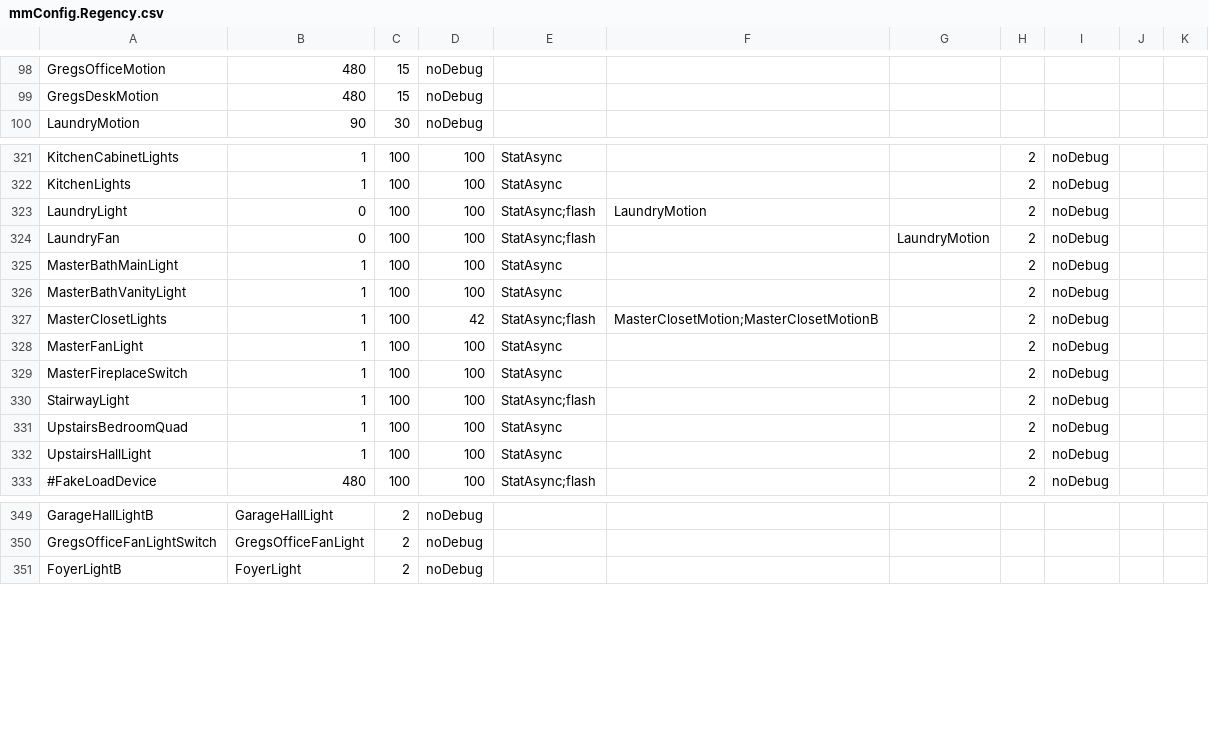
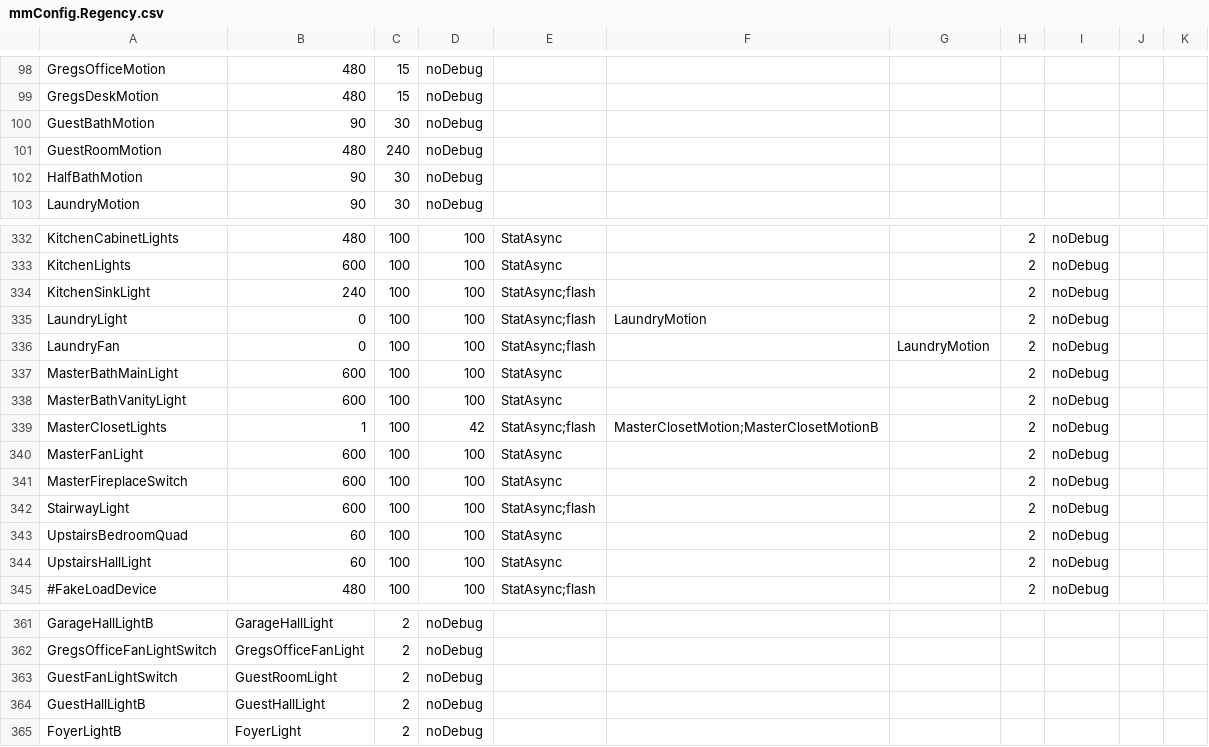
Before and after one commit to gsblive/MotionMap, a CSV file: Contents/Server Plugin/_Configurations/mmConfig.Regency.csv, drawn as a sheet; only a part is shown, gaps mark what is left out; addresses are those after the commit; the diff covers the shown part only; the diff names each change by its address in the sheet, - before the commit and + after, or states it on an @@ line.

```diff
--- a/Contents/Server Plugin/_Configurations/mmConfig.Regency.csv
+++ b/Contents/Server Plugin/_Configurations/mmConfig.Regency.csv
+row 100: GuestBathMotion | 90 | 30 | noDebug
+row 101: GuestRoomMotion | 480 | 240 | noDebug
+row 102: HalfBathMotion | 90 | 30 | noDebug
-B332: 1
+B332: 480
-B333: 1
+B333: 600
+row 334: KitchenSinkLight | 240 | 100 | 100 | StatAsync;flash |  |  | 2 | noDebug
-B337:B338: 1
+B337:B338: 600
-B340:B342: 1
+B340:B342: 600
-B343:B344: 1
+B343:B344: 60
+row 363: GuestFanLightSwitch | GuestRoomLight | 2 | noDebug
+row 364: GuestHallLightB | GuestHallLight | 2 | noDebug
```
Also changed, not shown: 11 added rows, 3 removed rows and 9 edited cells elsewhere in this file, 1 other file.
